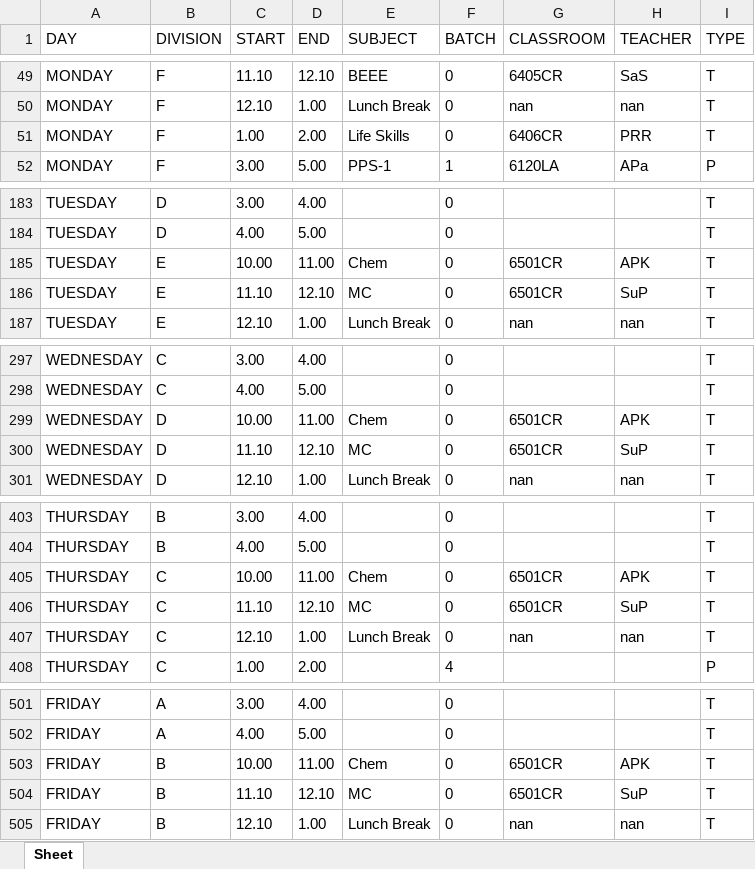
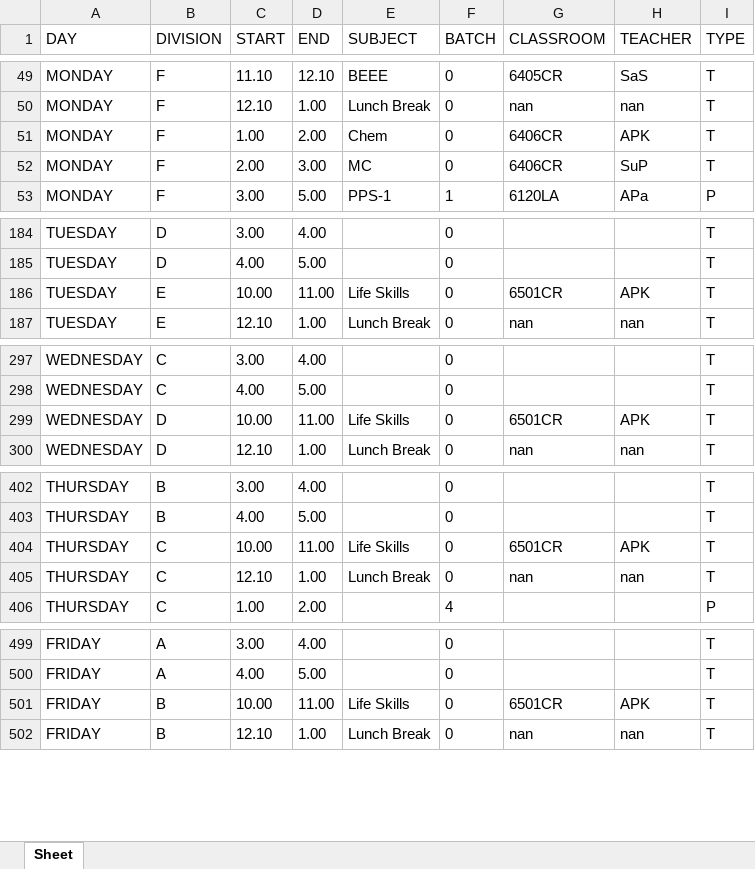
Before and after one commit to DarpanNeve/XLS_MYSQL-converter, an Excel workbook: Time_Table_output.xlsx, sheet Sheet, drawn as a sheet; only a part is shown, gaps mark what is left out; values as stored, in another font and other column widths than the file's, no borders; removed rows and columns are numbered as before the commit, all else as after; the diff covers the shown part only; the diff names each change by its address in the sheet, - before the commit and + after, or states it on an @@ line.

```diff
--- a/Time_Table_output.xlsx (sheet Sheet)
+++ b/Time_Table_output.xlsx (sheet Sheet)
-E51 (SUBJECT): Life Skills
+E51 (SUBJECT): Chem
-H51 (TEACHER): PRR
+H51 (TEACHER): APK
+row 52: MONDAY | F | 2.00 | 3.00 | MC | 0 | 6406CR | SuP | T
-E186 (SUBJECT): Chem
+E186 (SUBJECT): Life Skills
-row 186: TUESDAY | E | 11.10 | 12.10 | MC | 0 | 6501CR | SuP | T
-E299 (SUBJECT): Chem
+E299 (SUBJECT): Life Skills
-row 300: WEDNESDAY | D | 11.10 | 12.10 | MC | 0 | 6501CR | SuP | T
-E404 (SUBJECT): Chem
+E404 (SUBJECT): Life Skills
-row 406: THURSDAY | C | 11.10 | 12.10 | MC | 0 | 6501CR | SuP | T
-E501 (SUBJECT): Chem
+E501 (SUBJECT): Life Skills
-row 504: FRIDAY | B | 11.10 | 12.10 | MC | 0 | 6501CR | SuP | T
```
Also changed, not shown: 43 edited cells elsewhere in this sheet, 1 other file.
